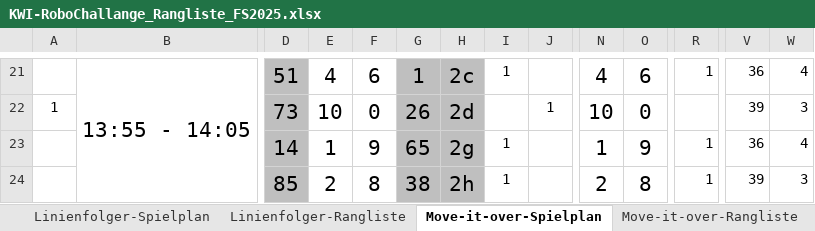
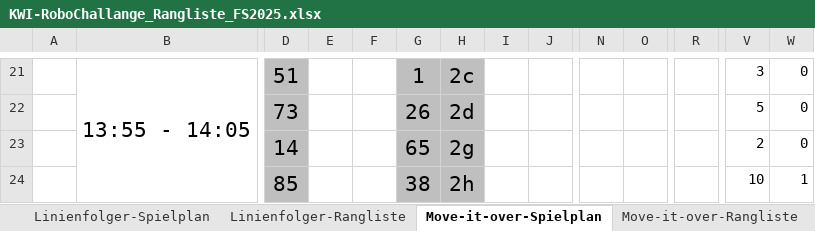
Before and after one commit to camillagretsch/KWI-RoboChallenge, an Excel workbook: KWI-RoboChallange_Rangliste_FS2025.xlsx, sheet Move-it-over-Spielplan, drawn as a sheet; only a part is shown, gaps mark what is left out; values as stored, in another font and other column widths than the file's, no borders; the diff covers the shown part only; the diff names each change by its address in the sheet, - before the commit and + after, or states it on an @@ line.

```diff
--- a/KWI-RoboChallange_Rangliste_FS2025.xlsx (sheet Move-it-over-Spielplan)
+++ b/KWI-RoboChallange_Rangliste_FS2025.xlsx (sheet Move-it-over-Spielplan)
-E21: 4
+E21: (empty)
-F21: 6
+F21: (empty)
-I21: 1
+I21: (empty)
-N21: 4
+N21: (empty)
-O21: 6
+O21: (empty)
-R21: 1
+R21: (empty)
-V21: 36
+V21: 3
-W21: 4
+W21: 0
-A22: 1
+A22: (empty)
-E22: 10
+E22: (empty)
-F22: 0
+F22: (empty)
-J22: 1
+J22: (empty)
-N22: 10
+N22: (empty)
-O22: 0
+O22: (empty)
-V22: 39
+V22: 5
-W22: 3
+W22: 0
-E23: 1
+E23: (empty)
-F23: 9
+F23: (empty)
-I23:I24: 1
+I23:I24: (empty)
-N23: 1
+N23: (empty)
-O23: 9
+O23: (empty)
-R23:R24: 1
+R23:R24: (empty)
-V23: 36
+V23: 2
-W23: 4
+W23: 0
-E24: 2
+E24: (empty)
-F24: 8
+F24: (empty)
-N24: 2
+N24: (empty)
-O24: 8
+O24: (empty)
-V24: 39
+V24: 10
-W24: 3
+W24: 1
```
Also changed, not shown: 444 edited cells elsewhere in this sheet, sheet RoboBall-Spielplan, sheet RoboBall-Rangliste, sheet Move-it-over-Rangliste, formulas that keep their value, 4 other files.
